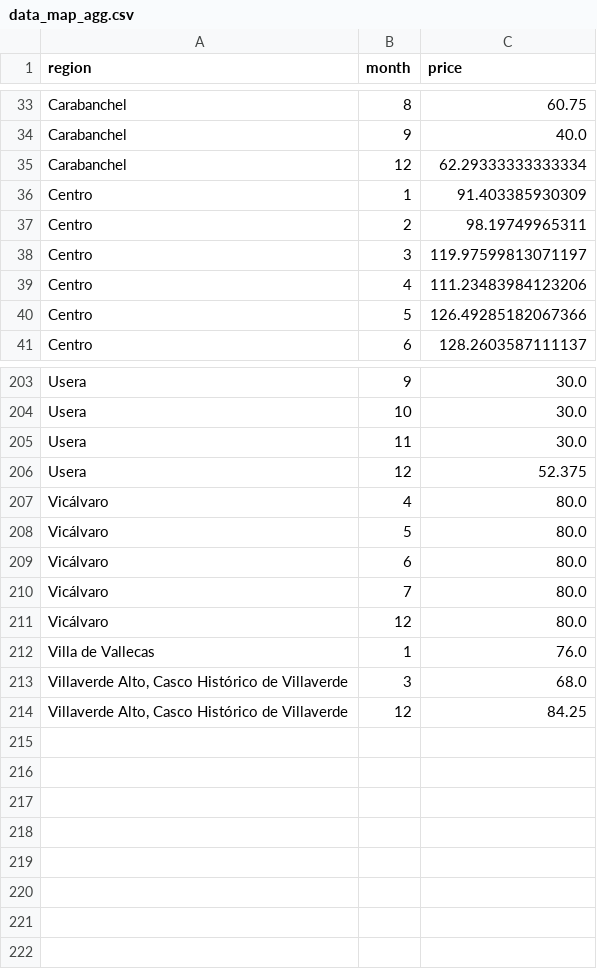
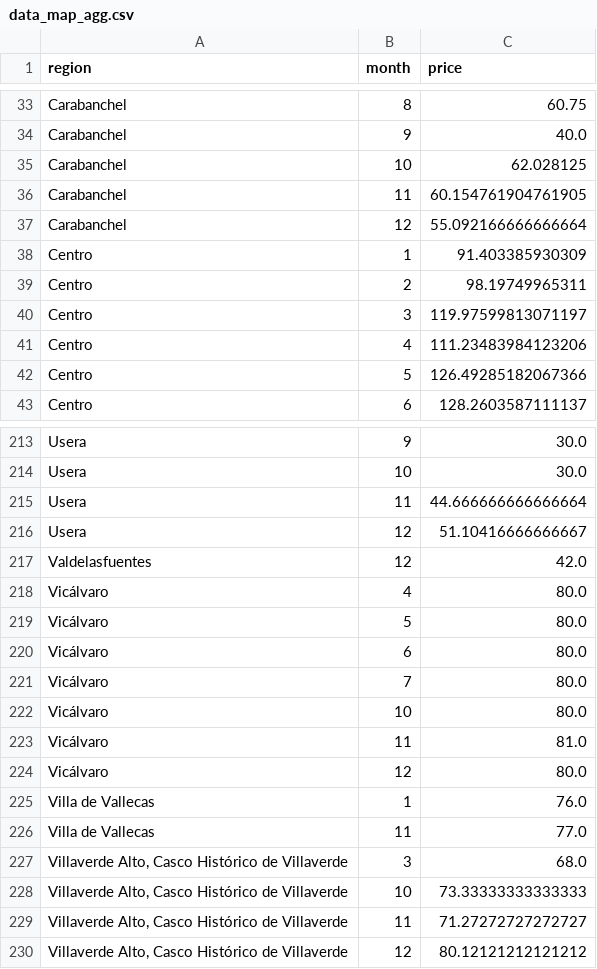
Before and after one commit to NoFunCode/map-data, a CSV file: data_map_agg.csv, drawn as a sheet; only a part is shown, gaps mark what is left out; the diff covers the shown part only.

```diff
--- a/data_map_agg.csv
+++ b/data_map_agg.csv
@@ -34,3 +34,5 @@ Carabanchel,8,60.75
 Carabanchel,9,40.0
-Carabanchel,12,62.29333333333334
+Carabanchel,10,62.028125
+Carabanchel,11,60.154761904761905
+Carabanchel,12,55.092166666666664
 Centro,1,91.403385930309
@@ -204,4 +214,5 @@ Usera,9,30.0
 Usera,10,30.0
-Usera,11,30.0
-Usera,12,52.375
+Usera,11,44.666666666666664
+Usera,12,51.10416666666667
+Valdelasfuentes,12,42.0
 Vicálvaro,4,80.0
@@ -210,5 +221,10 @@ Vicálvaro,6,80.0
 Vicálvaro,7,80.0
+Vicálvaro,10,80.0
+Vicálvaro,11,81.0
 Vicálvaro,12,80.0
 Villa de Vallecas,1,76.0
+Villa de Vallecas,11,77.0
 "Villaverde Alto, Casco Histórico de Villaverde",3,68.0
-"Villaverde Alto, Casco Histórico de Villaverde",12,84.25
+"Villaverde Alto, Casco Histórico de Villaverde",10,73.33333333333333
+"Villaverde Alto, Casco Histórico de Villaverde",11,71.27272727272727
+"Villaverde Alto, Casco Histórico de Villaverde",12,80.12121212121212
```
Also changed, not shown: 8 added rows and 37 edited cells elsewhere in this file, 12 other files.
